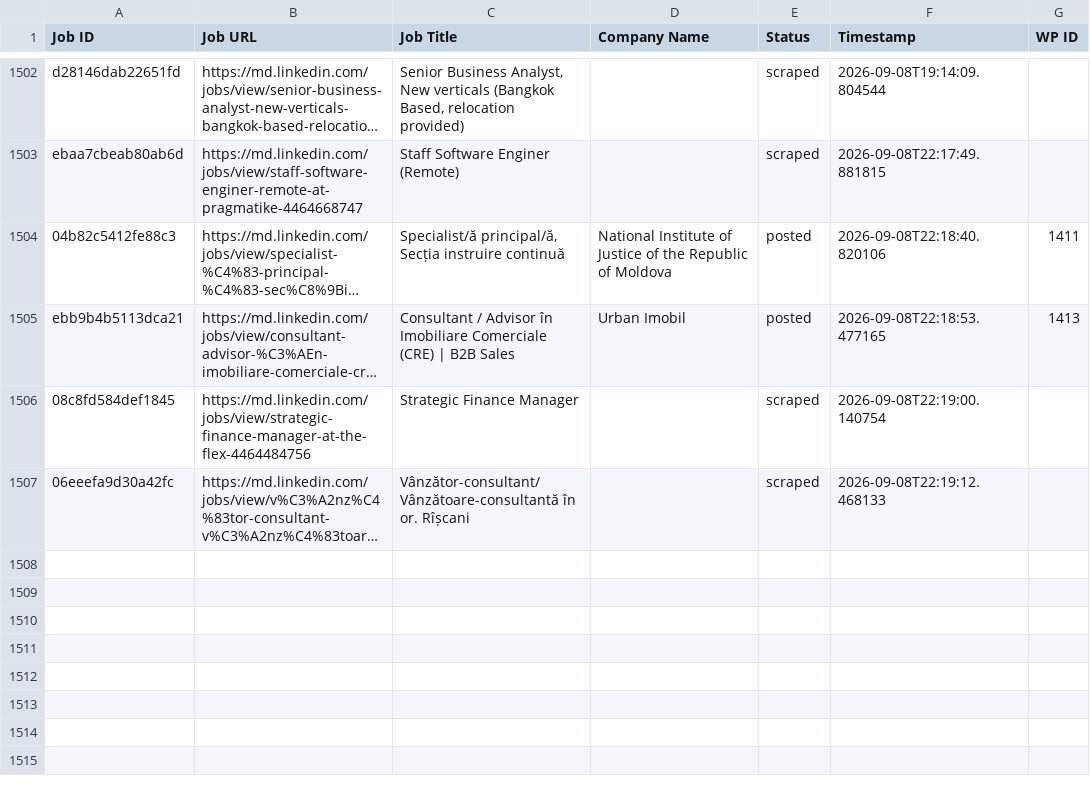
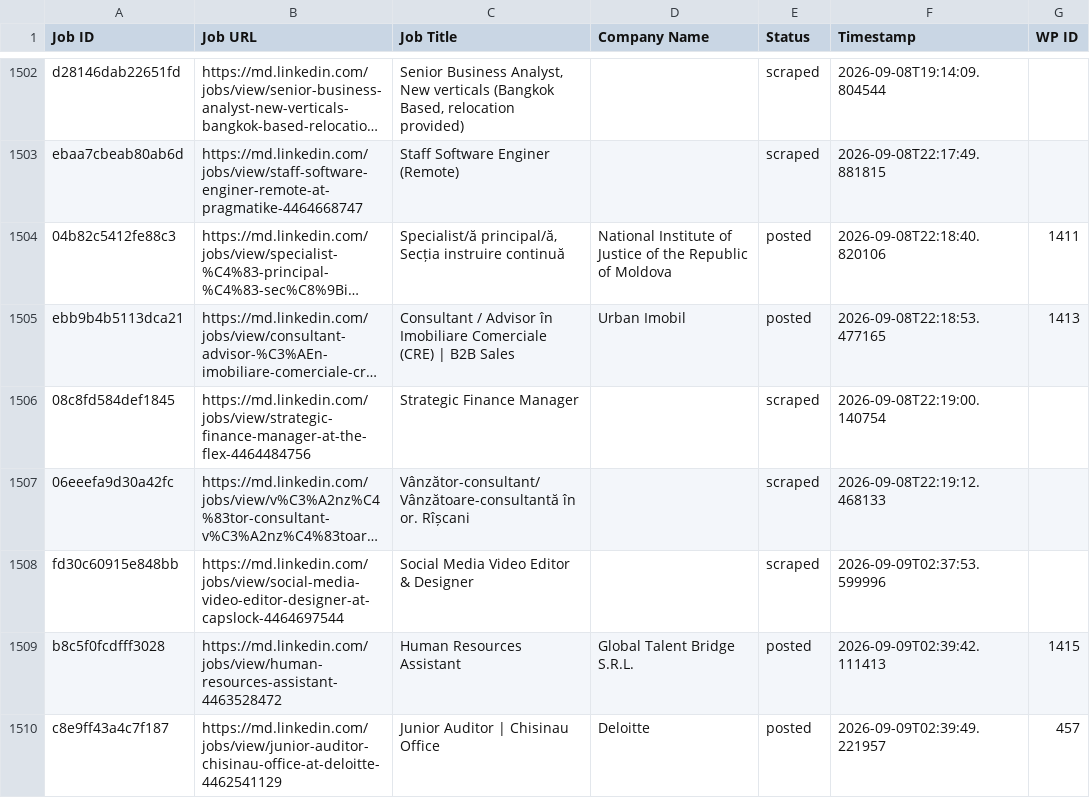
Before and after one commit to innovationinc2000/md, a CSV file: processed_jobs.csv, drawn as a sheet; only a part is shown, gaps mark what is left out; long unchanged cells end in …; the diff names each change by its address in the sheet, - before the commit and + after, or states it on an @@ line.

```diff
--- a/processed_jobs.csv
+++ b/processed_jobs.csv
+row 1508: fd30c60915e848bb | https://md.linkedin.com/jobs/view/social-media-video-editor-designer-at-capslock-4464697544 | Social Media Video Editor & Designer |  | scraped | 2026-09-09T02:37:53.599996
+row 1509: b8c5f0fcdfff3028 | https://md.linkedin.com/jobs/view/human-resources-assistant-4463528472 | Human Resources Assistant | Global Talent Bridge S.R.L. | posted | 2026-09-09T02:39:42.111413 | 1415
+row 1510: c8e9ff43a4c7f187 | https://md.linkedin.com/jobs/view/junior-auditor-chisinau-office-at-deloitte-4462541129 | Junior Auditor | Chisinau Office | Deloitte | posted | 2026-09-09T02:39:49.221957 | 457
```
